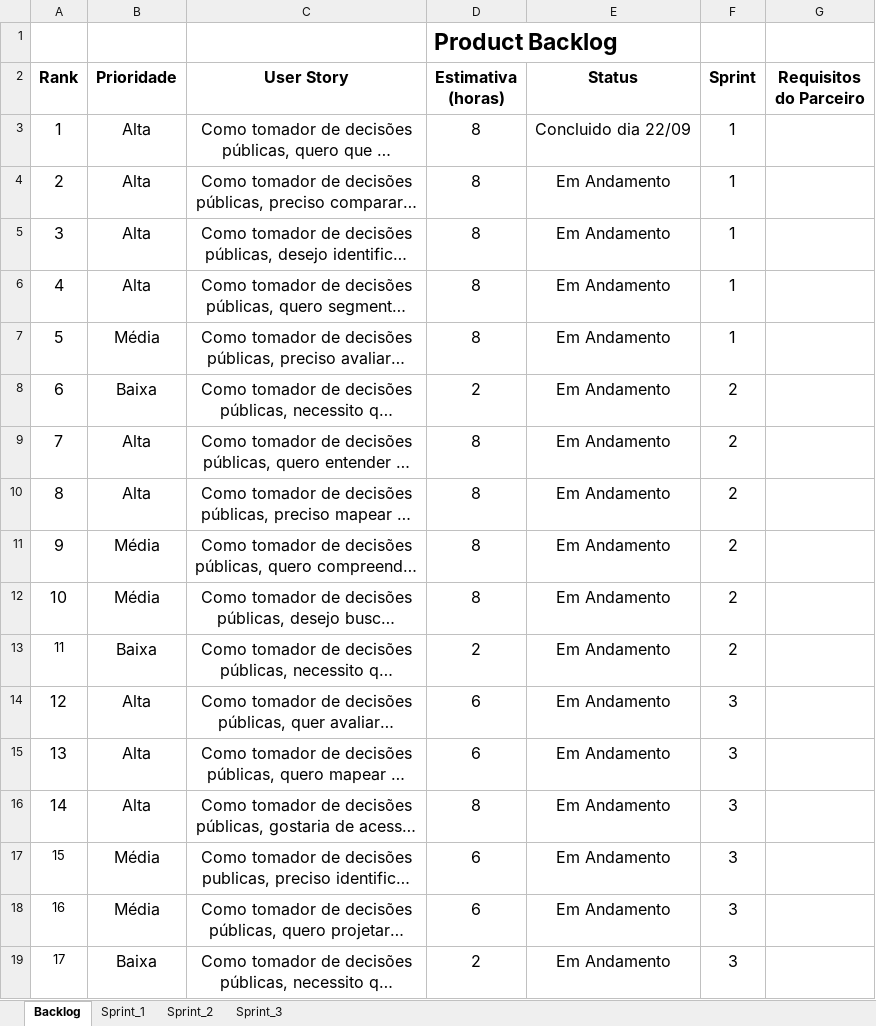
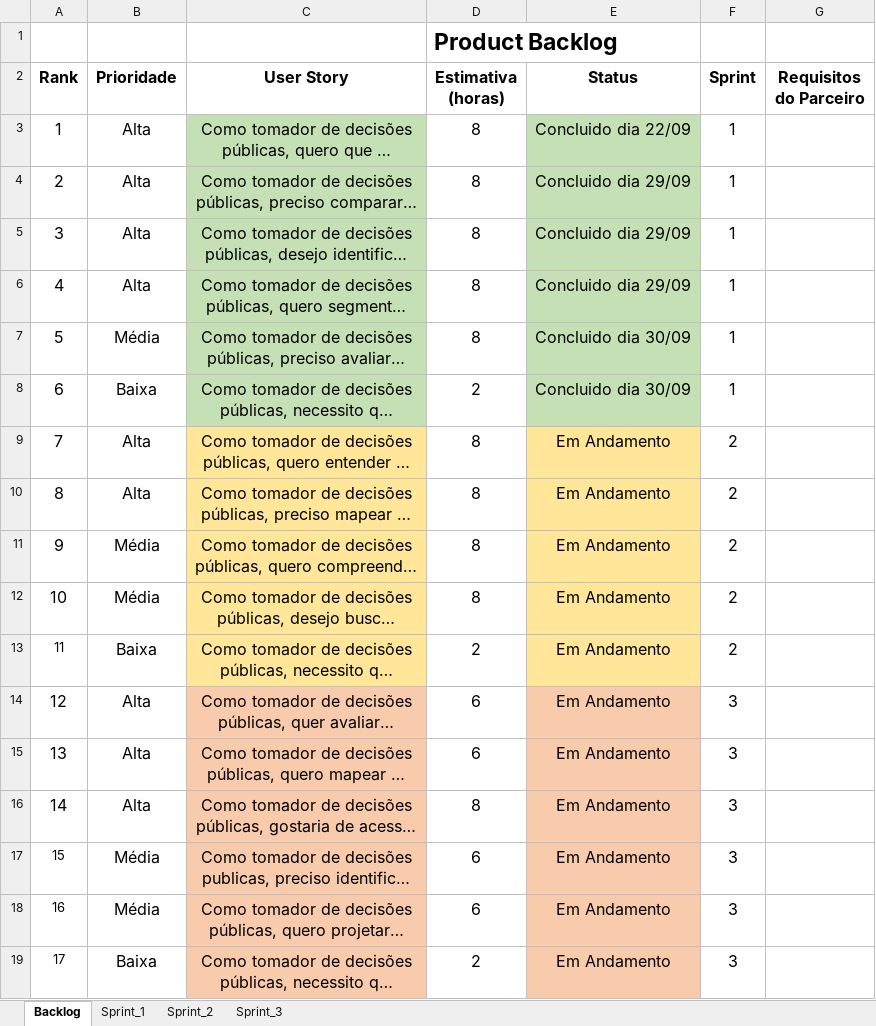
Before and after one commit to mariademet/API-Grupo-3, an Excel workbook: Product Backlog Grupo-3.xlsx, sheet Backlog, drawn as a sheet; long unchanged cells end in …; values as stored, in another font and other column widths than the file's, no borders; the diff names each change by its address in the sheet, - before the commit and + after, or states it on an @@ line.

Commit message:
Add files via upload

```diff
--- a/Product Backlog Grupo-3.xlsx (sheet Backlog)
+++ b/Product Backlog Grupo-3.xlsx (sheet Backlog)
-C3:C8 fill: none
+C3:C8 fill: #C5E0B4
-E3:E8 fill: none
+E3:E8 fill: #C5E0B4
-E4:E6 (Status): Em Andamento
+E4:E6 (Status): Concluido dia 29/09
-E7:E8 (Status): Em Andamento
+E7:E8 (Status): Concluido dia 30/09
-F8 (Sprint): 2
+F8 (Sprint): 1
-C9:C13 fill: none
+C9:C13 fill: #FFE699
-E9:E13 fill: none
+E9:E13 fill: #FFE699
-C14:C19 fill: none
+C14:C19 fill: #F8CBAD
-E14:E19 fill: none
+E14:E19 fill: #F8CBAD
```
Also changed, not shown: sheet Sprint_1.
